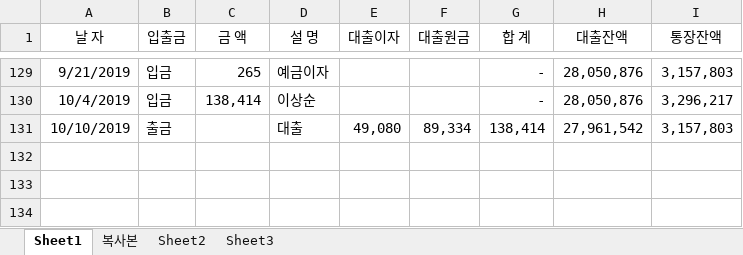
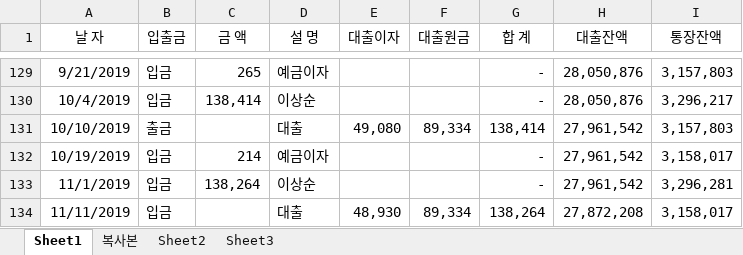
Before and after one commit to gitavenue5/sansu, an Excel workbook: woori_bank.xlsx, sheet Sheet1, drawn as a sheet; only a part is shown, gaps mark what is left out; values as stored, in another font and other column widths than the file's, no borders; the diff names each change by its address in the sheet, - before the commit and + after, or states it on an @@ line.

```diff
--- a/woori_bank.xlsx (sheet Sheet1)
+++ b/woori_bank.xlsx (sheet Sheet1)
+row 132: 10/19/2019 | 입금 | 214 | 예금이자 |  |  | - | 27,961,542 | 3,158,017
+row 133: 11/1/2019 | 입금 | 138,264 | 이상순 |  |  | - | 27,961,542 | 3,296,281
+row 134: 11/11/2019 | 입금 |  | 대출 | 48,930 | 89,334 | 138,264 | 27,872,208 | 3,158,017
```
Also changed, not shown: 5 other files.
